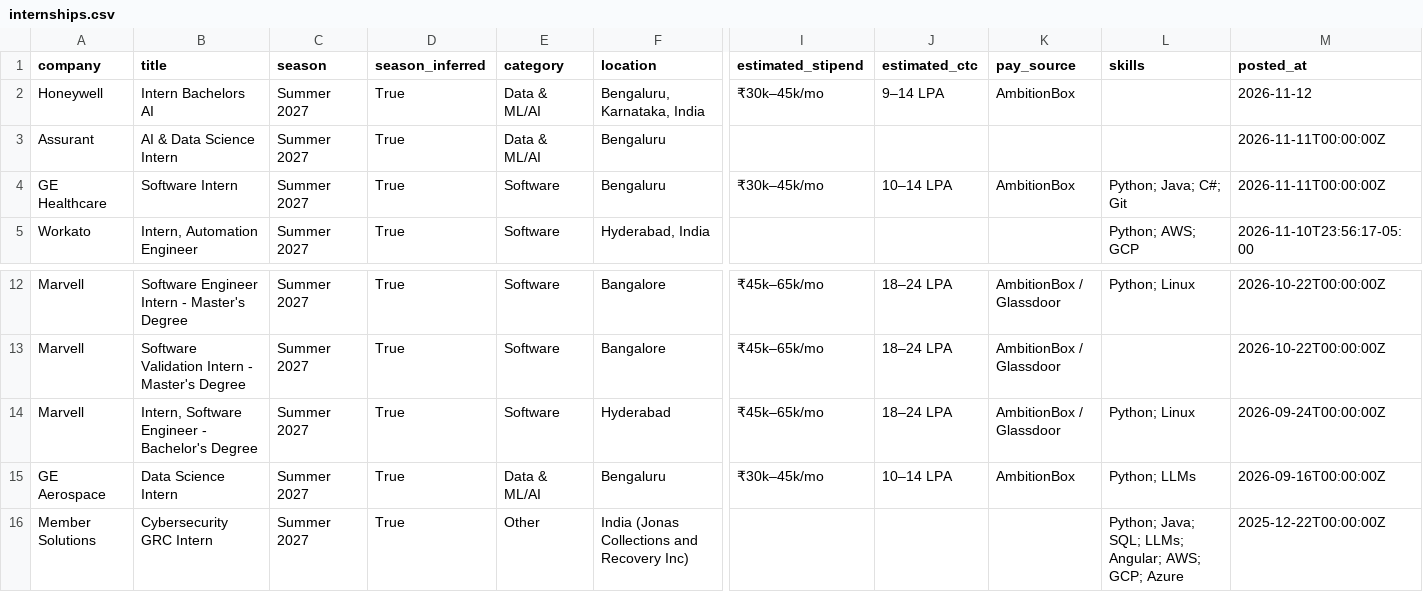
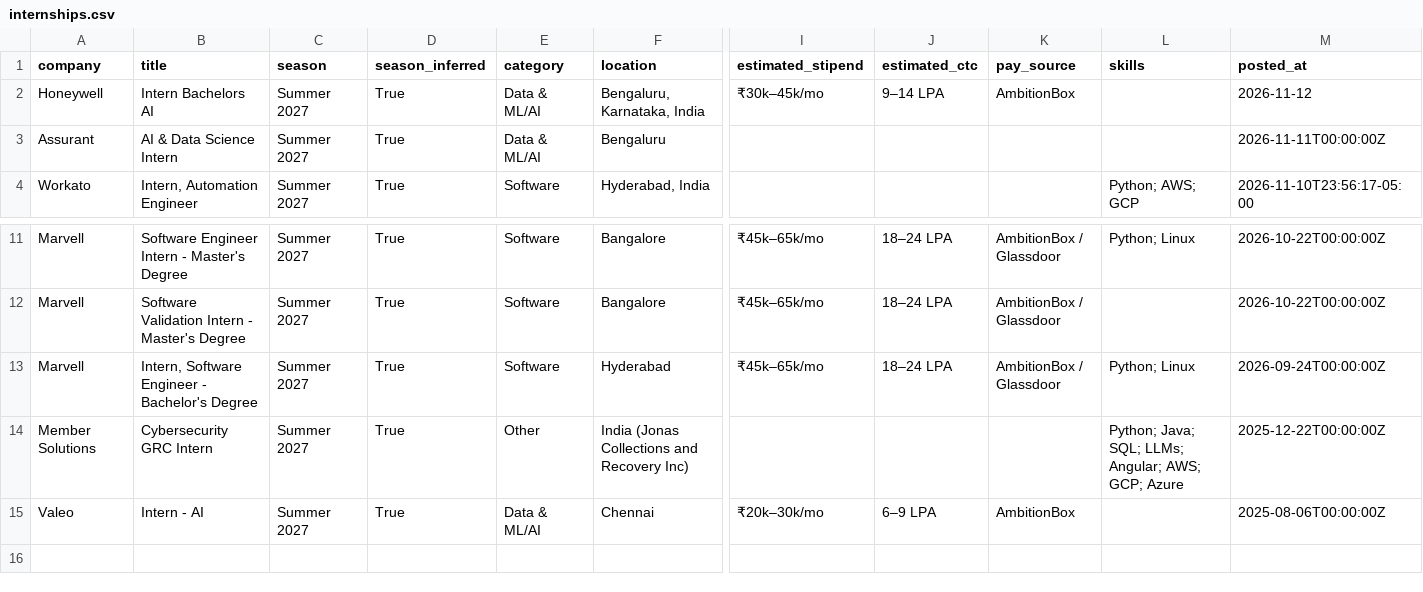
Before and after one commit to Rohan-droid7341/internship-engine-india, a CSV file: data/internships.csv, drawn as a sheet; only a part is shown, gaps mark what is left out; the shorter side is filled out with more unchanged rows; rows hold the shown columns only; the diff names each change by its address in the sheet, - before the commit and + after, or states it on an @@ line.

Commit message:
chore: update internships (2026-11-12 21:47 UTC)

```diff
--- a/data/internships.csv
+++ b/data/internships.csv
-row 4: GE Healthcare | Software Intern | Summer 2027 | True | Software | Bengaluru | ₹30k–45k/mo | 10–14 LPA | AmbitionBox | Python; Java; C#; Git | 2026-11-11T00:00:00Z
-row 15: GE Aerospace | Data Science Intern | Summer 2027 | True | Data & ML/AI | Bengaluru | ₹30k–45k/mo | 10–14 LPA | AmbitionBox | Python; LLMs | 2026-09-16T00:00:00Z
```
Also changed, not shown: 12 other files.
